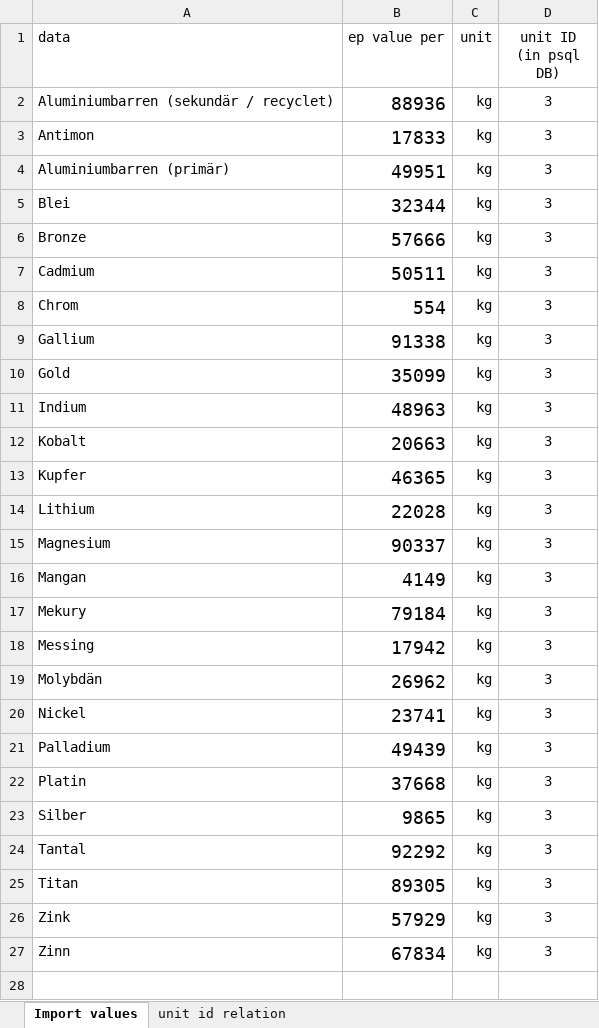
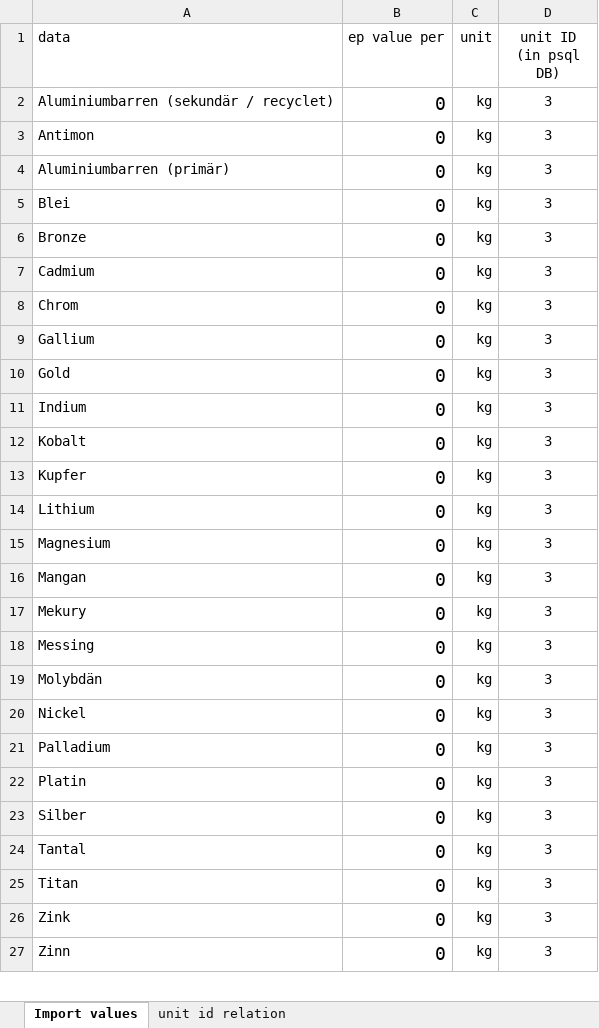
Before and after one commit to Ecoxl/celero, an Excel workbook: assets/excels/default.xlsx, sheet Import values, drawn as a sheet; only a part is shown; values as stored, in another font and other column widths than the file's, no borders; the diff covers the shown part only; the diff names each change by its address in the sheet, - before the commit and + after, or states it on an @@ line.

Commit message:
forgot your password feature activated
needs email smtp change
default excel changed

```diff
--- a/assets/excels/default.xlsx (sheet Import values)
+++ b/assets/excels/default.xlsx (sheet Import values)
-B2 (ep value per): 88936
+B2 (ep value per): 0
-B3 (ep value per): 17833
+B3 (ep value per): 0
-B4 (ep value per): 49951
+B4 (ep value per): 0
-B5 (ep value per): 32344
+B5 (ep value per): 0
-B6 (ep value per): 57666
+B6 (ep value per): 0
-B7 (ep value per): 50511
+B7 (ep value per): 0
-B8 (ep value per): 554
+B8 (ep value per): 0
-B9 (ep value per): 91338
+B9 (ep value per): 0
-B10 (ep value per): 35099
+B10 (ep value per): 0
-B11 (ep value per): 48963
+B11 (ep value per): 0
-B12 (ep value per): 20663
+B12 (ep value per): 0
-B13 (ep value per): 46365
+B13 (ep value per): 0
-B14 (ep value per): 22028
+B14 (ep value per): 0
-B15 (ep value per): 90337
+B15 (ep value per): 0
-B16 (ep value per): 4149
+B16 (ep value per): 0
-B17 (ep value per): 79184
+B17 (ep value per): 0
-B18 (ep value per): 17942
+B18 (ep value per): 0
-B19 (ep value per): 26962
+B19 (ep value per): 0
-B20 (ep value per): 23741
+B20 (ep value per): 0
-B21 (ep value per): 49439
+B21 (ep value per): 0
-B22 (ep value per): 37668
+B22 (ep value per): 0
-B23 (ep value per): 9865
+B23 (ep value per): 0
-B24 (ep value per): 92292
+B24 (ep value per): 0
-B25 (ep value per): 89305
+B25 (ep value per): 0
-B26 (ep value per): 57929
+B26 (ep value per): 0
-B27 (ep value per): 67834
+B27 (ep value per): 0
-row 28: (empty)
```
Also changed, not shown: 10 removed rows and 40 edited cells elsewhere in this sheet, 3 other files.
